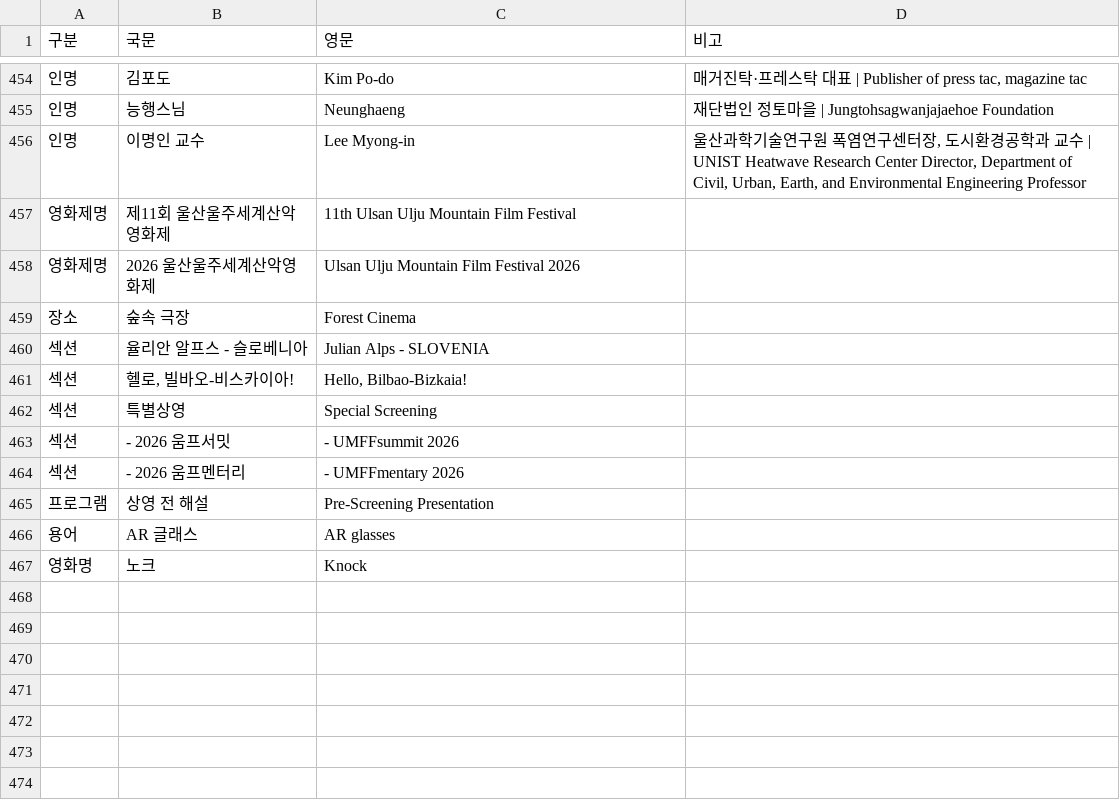
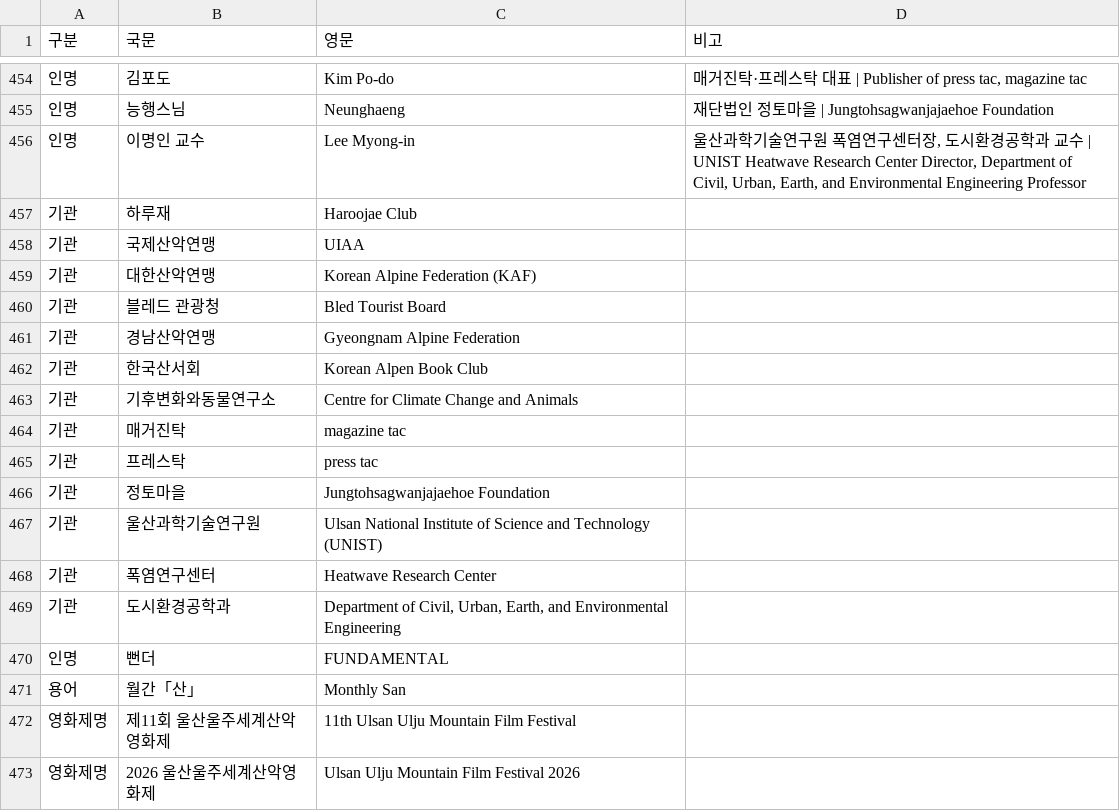
Before and after one commit to umffpublishing/umff-translator, a CSV file: glossary/proper-nouns.csv, drawn as a sheet; only a part is shown, gaps mark what is left out; the shorter side is filled out with more unchanged rows; the diff names each change by its address in the sheet, - before the commit and + after, or states it on an @@ line.

```diff
--- a/glossary/proper-nouns.csv
+++ b/glossary/proper-nouns.csv
+row 457: 기관 | 하루재 | Haroojae Club
+row 458: 기관 | 국제산악연맹 | UIAA
+row 459: 기관 | 대한산악연맹 | Korean Alpine Federation (KAF)
+row 460: 기관 | 블레드 관광청 | Bled Tourist Board
+row 461: 기관 | 경남산악연맹 | Gyeongnam Alpine Federation
+row 462: 기관 | 한국산서회 | Korean Alpen Book Club
+row 463: 기관 | 기후변화와동물연구소 | Centre for Climate Change and Animals
+row 464: 기관 | 매거진탁 | magazine tac
+row 465: 기관 | 프레스탁 | press tac
+row 466: 기관 | 정토마을 | Jungtohsagwanjajaehoe Foundation
+row 467: 기관 | 울산과학기술연구원 | Ulsan National Institute of Science and Technology (UNIST)
+row 468: 기관 | 폭염연구센터 | Heatwave Research Center
+row 469: 기관 | 도시환경공학과 | Department of Civil, Urban, Earth, and Environmental Engineering
+row 470: 인명 | 뻔더 | FUNDAMENTAL
+row 471: 용어 | 월간「산」 | Monthly San
```
Also changed, not shown: 1 other file.
